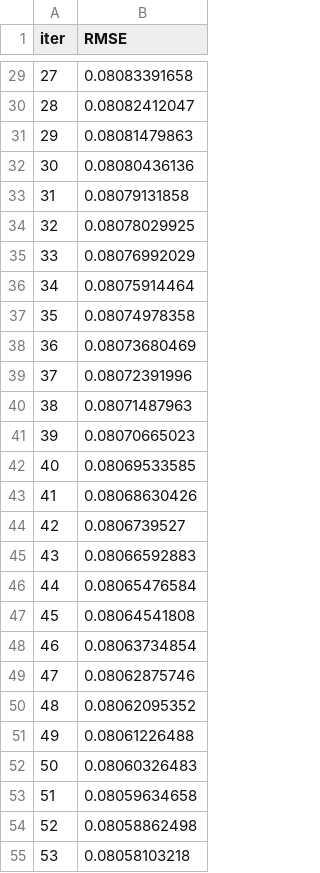
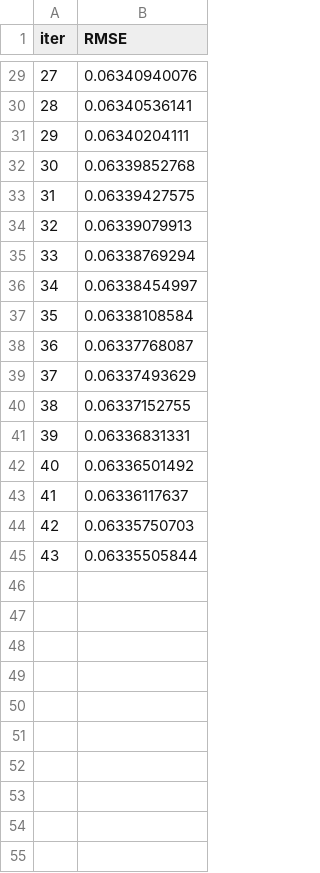
Before and after one commit to yx3110/StockTradebyZ, a TSV file: catboost_info/learn_error.tsv, drawn as a sheet; only a part is shown, gaps mark what is left out; the diff covers the shown part only.

```diff
--- a/catboost_info/learn_error.tsv
+++ b/catboost_info/learn_error.tsv
@@ -29,27 +29,17 @@ iter	RMSE
-27	0.08083391658
-28	0.08082412047
-29	0.08081479863
-30	0.08080436136
-31	0.08079131858
-32	0.08078029925
-33	0.08076992029
-34	0.08075914464
-35	0.08074978358
-36	0.08073680469
-37	0.08072391996
-38	0.08071487963
-39	0.08070665023
-40	0.08069533585
-41	0.08068630426
-42	0.0806739527
-43	0.08066592883
-44	0.08065476584
-45	0.08064541808
-46	0.08063734854
-47	0.08062875746
-48	0.08062095352
-49	0.08061226488
-50	0.08060326483
-51	0.08059634658
-52	0.08058862498
-53	0.08058103218
+27	0.06340940076
+28	0.06340536141
+29	0.06340204111
+30	0.06339852768
+31	0.06339427575
+32	0.06339079913
+33	0.06338769294
+34	0.06338454997
+35	0.06338108584
+36	0.06337768087
+37	0.06337493629
+38	0.06337152755
+39	0.06336831331
+40	0.06336501492
+41	0.06336117637
+42	0.06335750703
+43	0.06335505844
```
Also changed, not shown: 27 edited cells elsewhere in this file, catboost_info/test_error.tsv, catboost_info/time_left.tsv, 3 other files.
